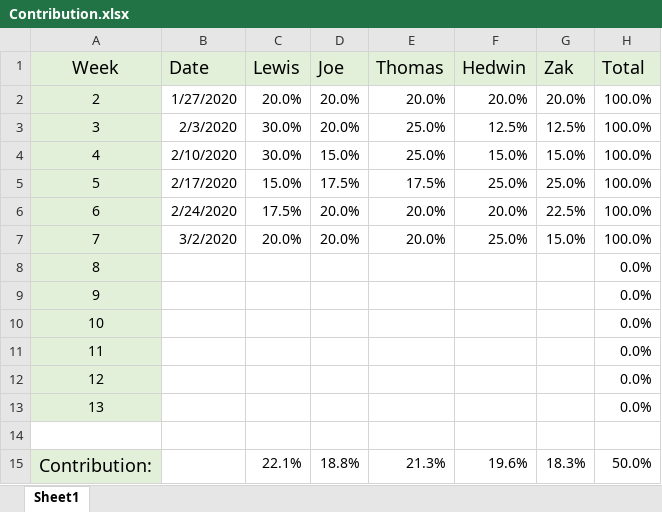
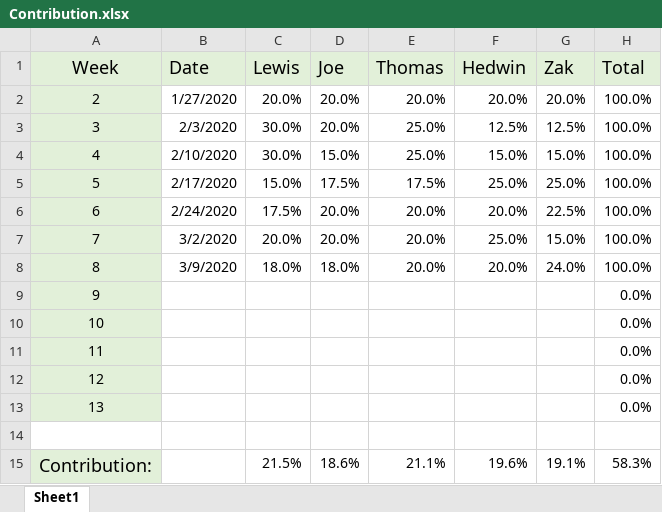
Before and after one commit to THEVlLLAlN/SOC09109_Nuvven_Group_Project, an Excel workbook: Contribution.xlsx, sheet Sheet1, drawn as a sheet; values as stored, in another font and other column widths than the file's, no borders; charts and pictures not drawn; the diff names each change by its address in the sheet, - before the commit and + after, or states it on an @@ line.

Commit message:
Contribution Spreadsheet 7
Contribution spreadsheet entry for sprint 3 added.

```diff
--- a/Contribution.xlsx (sheet Sheet1)
+++ b/Contribution.xlsx (sheet Sheet1)
-B8 (Date): (empty)
+B8 (Date): 3/9/2020
-C8 (Lewis): (empty)
+C8 (Lewis): 18.0%
-D8 (Joe): (empty)
+D8 (Joe): 18.0%
-E8 (Thomas): (empty)
+E8 (Thomas): 20.0%
-F8 (Hedwin): (empty)
+F8 (Hedwin): 20.0%
-G8 (Zak): (empty)
+G8 (Zak): 24.0%
-H8 (Total): 0.0%
+H8 (Total): 100.0%
-C15 (Lewis): 22.1%
+C15 (Lewis): 21.5%
-D15 (Joe): 18.8%
+D15 (Joe): 18.6%
-E15 (Thomas): 21.3%
+E15 (Thomas): 21.1%
-G15 (Zak): 18.3%
+G15 (Zak): 19.1%
-H15 (Total): 50.0%
+H15 (Total): 58.3%
```
